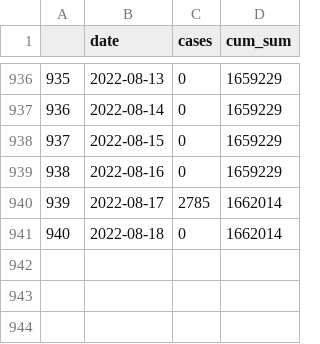
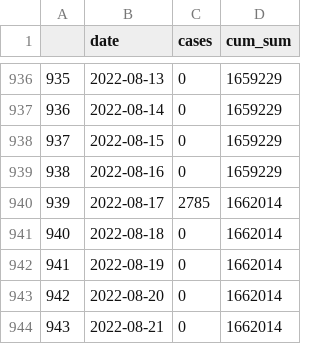
Before and after one commit to dfin-econ/dashboard, a CSV file: cumulcases.csv, drawn as a sheet; only a part is shown, gaps mark what is left out.

```diff
--- a/cumulcases.csv
+++ b/cumulcases.csv
@@ -941 +941,4 @@
 "940",2022-08-18,0,1662014
+"941",2022-08-19,0,1662014
+"942",2022-08-20,0,1662014
+"943",2022-08-21,0,1662014
```
Also changed, not shown: cases.csv, 1 other file.
